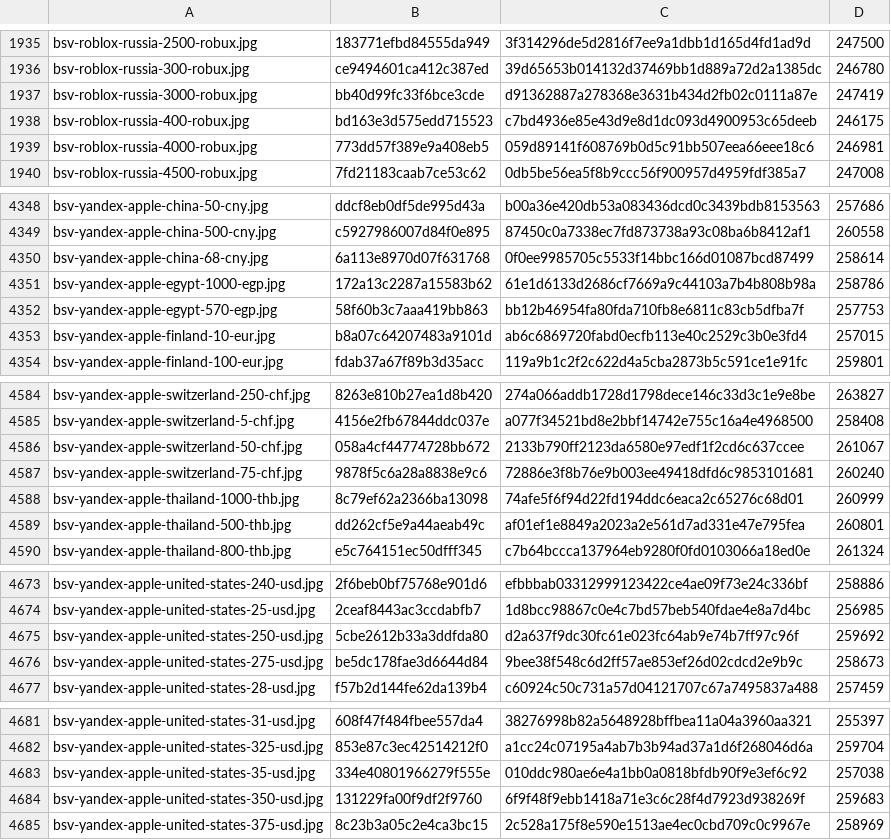
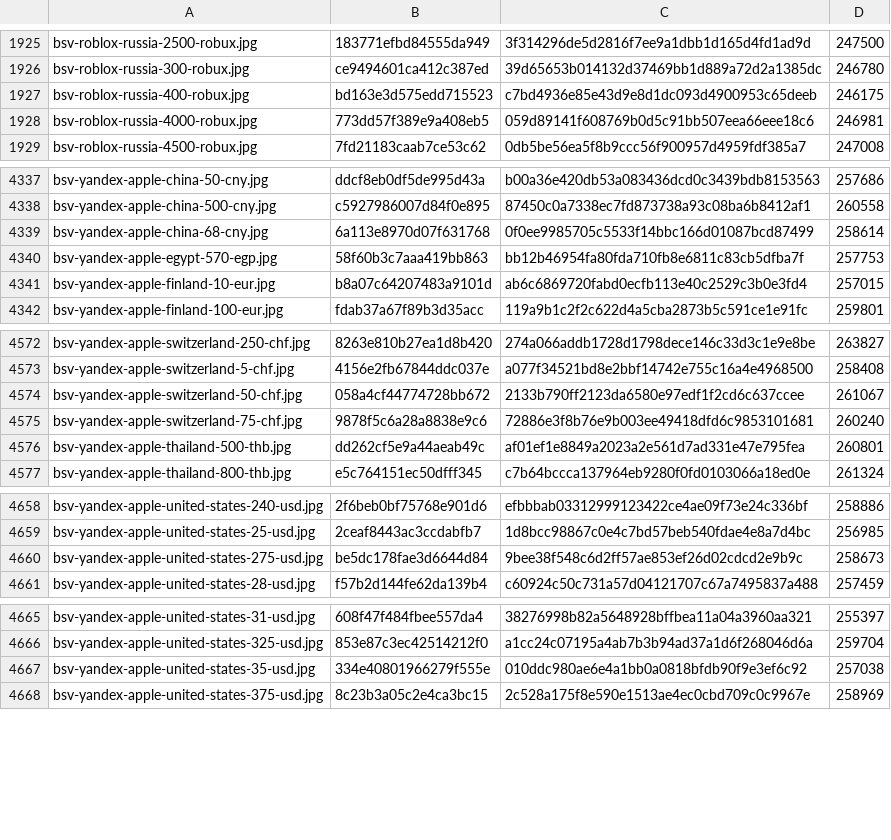
Before and after one commit to Rudwwe412/123, a TSV file: bsv-images-ym/bsv-covers-v1.tsv, drawn as a sheet; only a part is shown, gaps mark what is left out; the diff covers the shown part only; the diff names each change by its address in the sheet, - before the commit and + after, or states it on an @@ line.

```diff
--- a/bsv-images-ym/bsv-covers-v1.tsv
+++ b/bsv-images-ym/bsv-covers-v1.tsv
-row 1937: bsv-roblox-russia-3000-robux.jpg | bb40d99fc33f6bce3cde | d91362887a278368e3631b434d2fb02c0111a87e | 247419
-row 4351: bsv-yandex-apple-egypt-1000-egp.jpg | 172a13c2287a15583b62 | 61e1d6133d2686cf7669a9c44103a7b4b808b98a | 258786
-row 4588: bsv-yandex-apple-thailand-1000-thb.jpg | 8c79ef62a2366ba13098 | 74afe5f6f94d22fd194ddc6eaca2c65276c68d01 | 260999
-row 4675: bsv-yandex-apple-united-states-250-usd.jpg | 5cbe2612b33a3ddfda80 | d2a637f9dc30fc61e023fc64ab9e74b7ff97c96f | 259692
-row 4684: bsv-yandex-apple-united-states-350-usd.jpg | 131229fa00f9df2f9760 | 6f9f48f9ebb1418a71e3c6c28f4d7923d938269f | 259683
```
Also changed, not shown: 17 removed rows elsewhere in this file, 22 other files.
